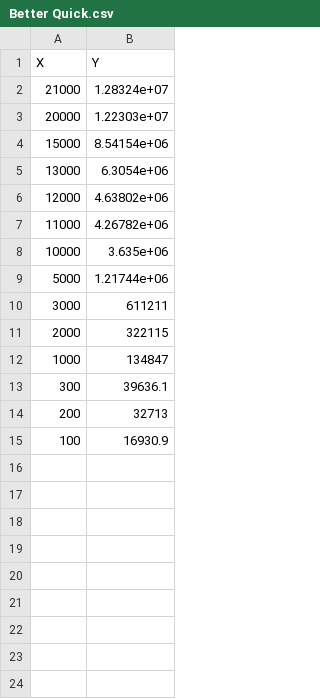
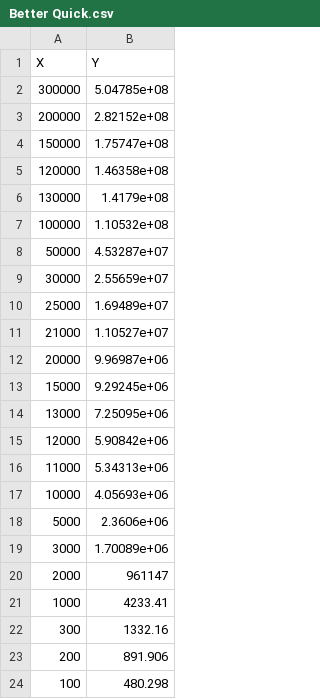
Before and after one commit to Lord225/SortingAlgotithms, a CSV file: Benchmarks/Better Quick.csv, drawn as a sheet.

Commit message:
updating benchmarks

```diff
--- a/Benchmarks/Better Quick.csv
+++ b/Benchmarks/Better Quick.csv
@@ -1,15 +1,24 @@
 X, Y
-21000, 1.28324e+07
-20000, 1.22303e+07
-15000, 8.54154e+06
-13000, 6.3054e+06
-12000, 4.63802e+06
-11000, 4.26782e+06
-10000, 3.635e+06
-5000, 1.21744e+06
-3000, 611211
-2000, 322115
-1000, 134847
-300, 39636.1
-200, 32713
-100, 16930.9
+300000, 5.04785e+08
+200000, 2.82152e+08
+150000, 1.75747e+08
+120000, 1.46358e+08
+130000, 1.4179e+08
+100000, 1.10532e+08
+50000, 4.53287e+07
+30000, 2.55659e+07
+25000, 1.69489e+07
+21000, 1.10527e+07
+20000, 9.96987e+06
+15000, 9.29245e+06
+13000, 7.25095e+06
+12000, 5.90842e+06
+11000, 5.34313e+06
+10000, 4.05693e+06
+5000, 2.3606e+06
+3000, 1.70089e+06
+2000, 961147
+1000, 4233.41
+300, 1332.16
+200, 891.906
+100, 480.298
```
Also changed, not shown: Benchmarks/Better Quick Almost Sorted.csv, Benchmarks/Bubble.csv, 9 other files.
